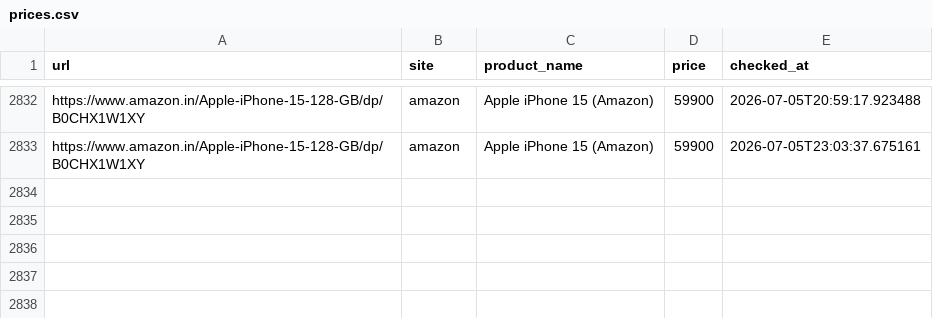
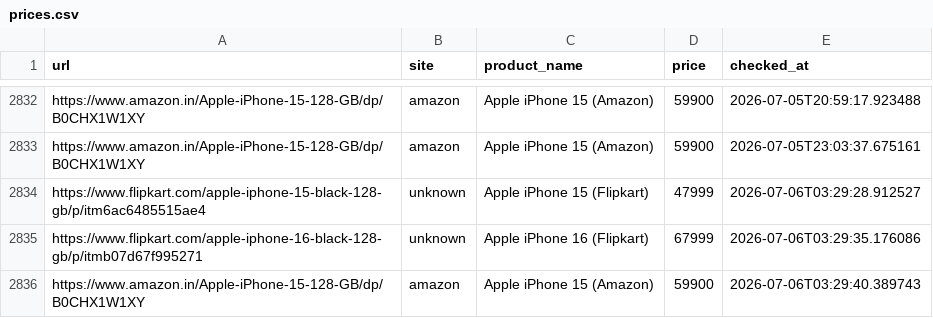
Before and after one commit to abhiramiramadas/Pricehistory, a CSV file: prices.csv, drawn as a sheet; only a part is shown, gaps mark what is left out.

```diff
--- a/prices.csv
+++ b/prices.csv
@@ -2833 +2833,4 @@ https://www.amazon.in/Apple-iPhone-15-128-GB/dp/B0CHX1W1XY,amazon,Apple iPhone 1
 https://www.amazon.in/Apple-iPhone-15-128-GB/dp/B0CHX1W1XY,amazon,Apple iPhone 15 (Amazon),59900,2026-07-05T23:03:37.675161
+https://www.flipkart.com/apple-iphone-15-black-128-gb/p/itm6ac6485515ae4,unknown,Apple iPhone 15 (Flipkart),47999,2026-07-06T03:29:28.912527
+https://www.flipkart.com/apple-iphone-16-black-128-gb/p/itmb07d67f995271,unknown,Apple iPhone 16 (Flipkart),67999,2026-07-06T03:29:35.176086
+https://www.amazon.in/Apple-iPhone-15-128-GB/dp/B0CHX1W1XY,amazon,Apple iPhone 15 (Amazon),59900,2026-07-06T03:29:40.389743
```
Also changed, not shown: 4 other files.
